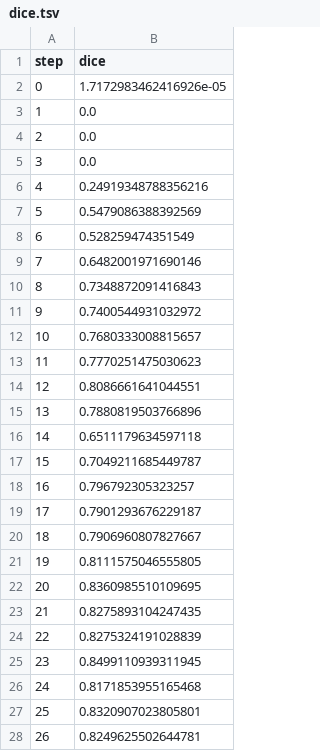
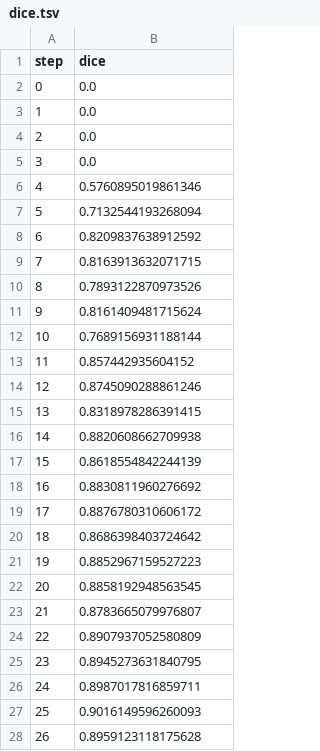
Before and after one commit to cameronraysmith/magnetic-tiles-defect, a TSV file: training/plots/metrics/dice.tsv, drawn as a sheet; only a part is shown; the diff covers the shown part only.

```diff
--- a/training/plots/metrics/dice.tsv
+++ b/training/plots/metrics/dice.tsv
@@ -1,3 +1,3 @@
 step	dice
-0	1.7172983462416926e-05
+0	0.0
 1	0.0
@@ -5,24 +5,24 @@ step	dice
 3	0.0
-4	0.24919348788356216
-5	0.5479086388392569
-6	0.528259474351549
-7	0.6482001971690146
-8	0.7348872091416843
-9	0.7400544931032972
-10	0.7680333008815657
-11	0.7770251475030623
-12	0.8086661641044551
-13	0.7880819503766896
-14	0.6511179634597118
-15	0.7049211685449787
-16	0.796792305323257
-17	0.7901293676229187
-18	0.7906960807827667
-19	0.8111575046555805
-20	0.8360985510109695
-21	0.8275893104247435
-22	0.8275324191028839
-23	0.8499110939311945
-24	0.8171853955165468
-25	0.8320907023805801
-26	0.8249625502644781
+4	0.5760895019861346
+5	0.7132544193268094
+6	0.8209837638912592
+7	0.8163913632071715
+8	0.7893122870973526
+9	0.8161409481715624
+10	0.7689156931188144
+11	0.857442935604152
+12	0.8745090288861246
+13	0.8318978286391415
+14	0.8820608662709938
+15	0.8618554842244139
+16	0.8830811960276692
+17	0.8876780310606172
+18	0.8686398403724642
+19	0.8852967159527223
+20	0.8858192948563545
+21	0.8783665079976807
+22	0.8907937052580809
+23	0.8945273631840795
+24	0.8987017816859711
+25	0.9016149596260093
+26	0.8959123118175628
```
Also changed, not shown: 4 edited cells elsewhere in this file, training/plots/metrics/eval/loss.tsv, training/plots/metrics/jaccard_coeff.tsv, 4 other files.
